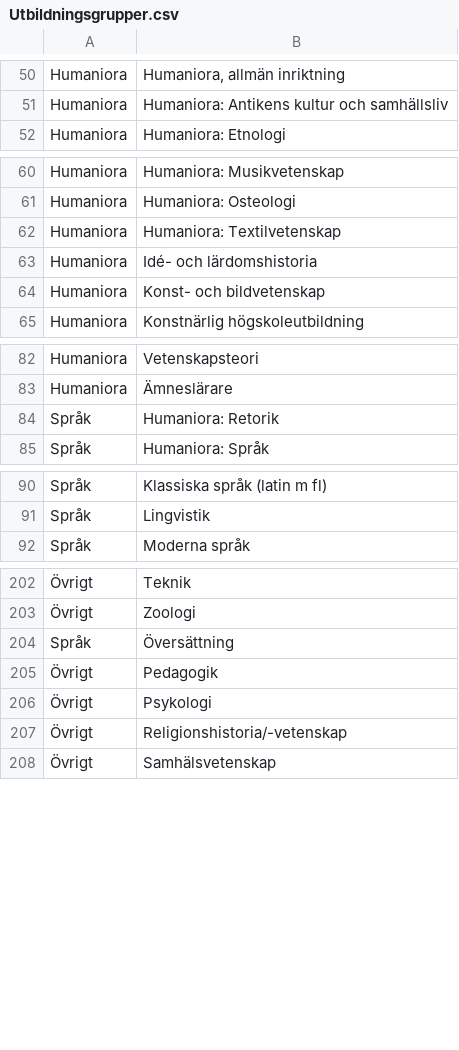
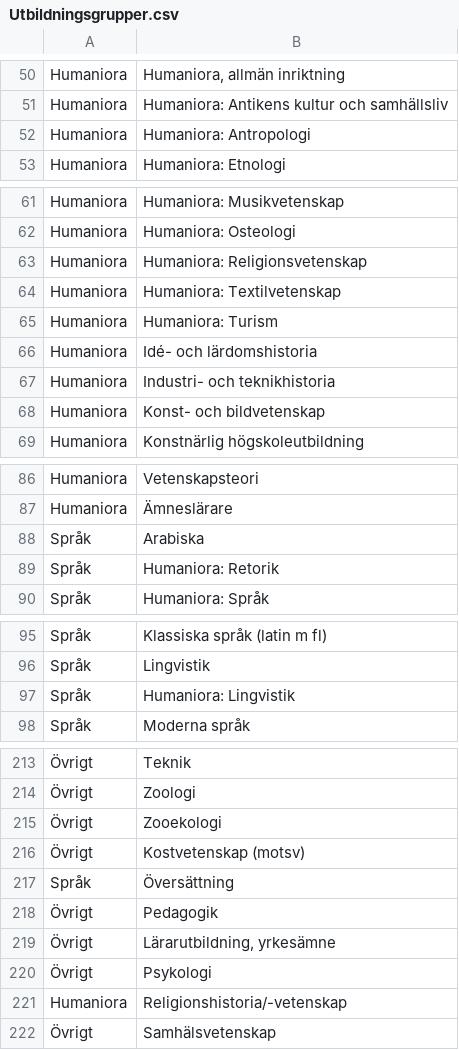
Before and after one commit to MansMeg/DIK_analys, a CSV file: Classification/Utbildningsgrupper.csv, drawn as a sheet; only a part is shown, gaps mark what is left out; the diff covers the shown part only.

Commit message:
Update Utbildningsgrupper.csv
Some updates by Måns

```diff
--- a/Classification/Utbildningsgrupper.csv
+++ b/Classification/Utbildningsgrupper.csv
@@ -51,2 +51,3 @@
 "Humaniora","Humaniora: Antikens kultur och samhällsliv"
+"Humaniora","Humaniora: Antropologi"
 "Humaniora","Humaniora: Etnologi"
@@ -61,4 +62,7 @@
 "Humaniora","Humaniora: Osteologi"
+"Humaniora","Humaniora: Religionsvetenskap"
 "Humaniora","Humaniora: Textilvetenskap"
+"Humaniora","Humaniora: Turism"
 "Humaniora","Idé- och lärdomshistoria"
+"Humaniora","Industri- och teknikhistoria"
 "Humaniora","Konst- och bildvetenskap"
@@ -83,2 +87,3 @@
 "Humaniora","Ämneslärare"
+"Språk","Arabiska"
 "Språk","Humaniora: Retorik"
@@ -91,2 +96,3 @@
 "Språk","Lingvistik"
+"Språk","Humaniora: Lingvistik"
 "Språk","Moderna språk"
@@ -203,6 +214,9 @@
 "Övrigt","Zoologi"
+"Övrigt","Zooekologi"
+"Övrigt","Kostvetenskap (motsv)"
 "Språk","Översättning"
 "Övrigt","Pedagogik"
+"Övrigt","Lärarutbildning, yrkesämne"
 "Övrigt","Psykologi"
-"Övrigt","Religionshistoria/-vetenskap"
+"Humaniora","Religionshistoria/-vetenskap"
 "Övrigt","Samhälsvetenskap"
```
Also changed, not shown: 5 added rows elsewhere in this file.
